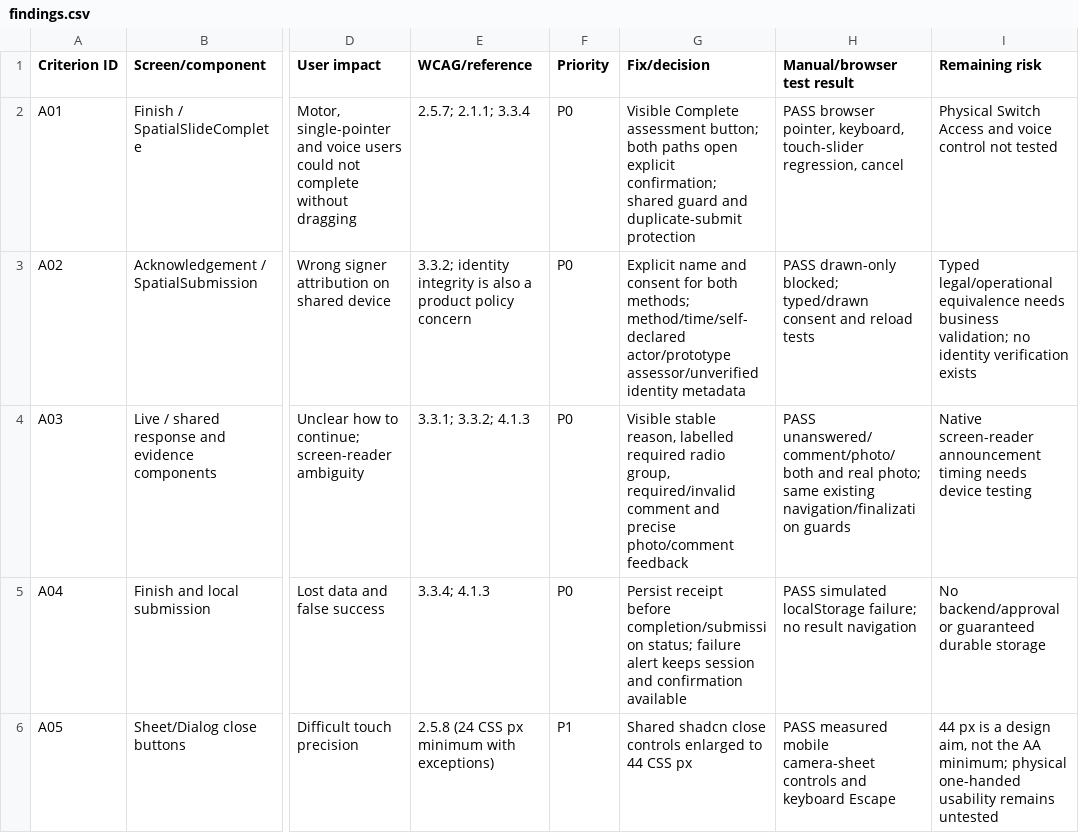
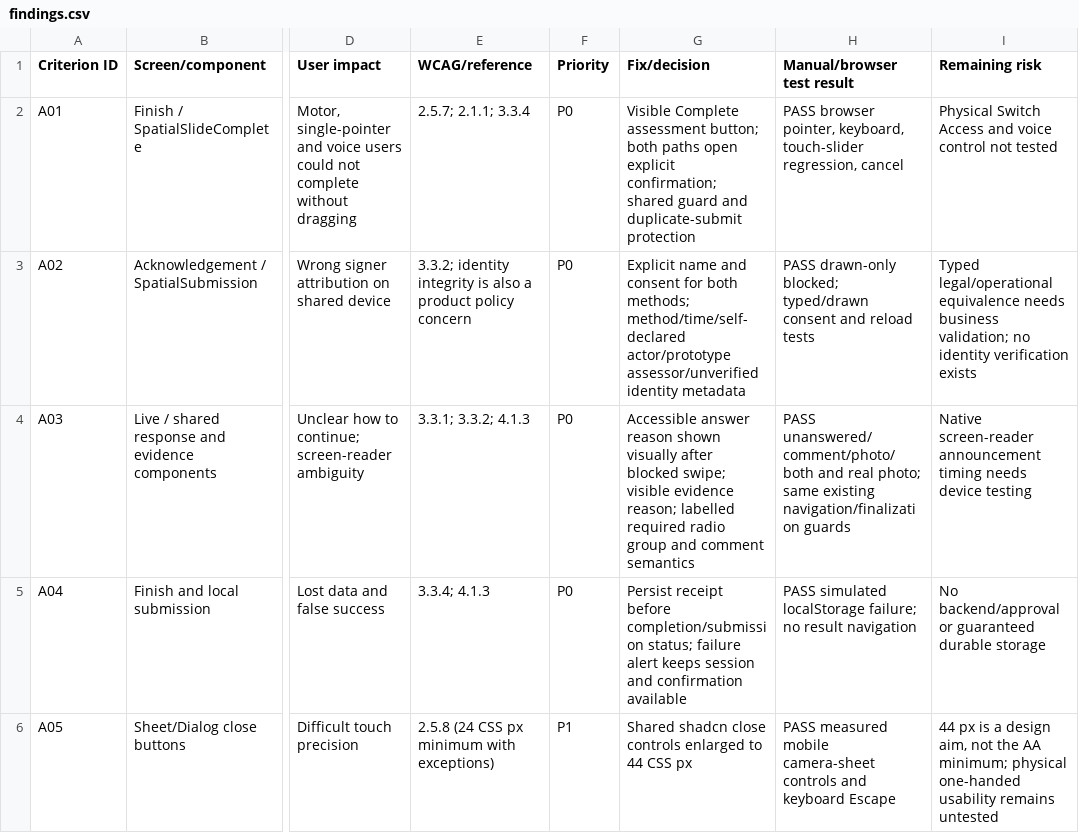
Before and after one commit to hamaralpedro1988/lp, a CSV file: docs/rosa-accessibility-13/findings.csv, drawn as a sheet; only a part is shown, gaps mark what is left out; the diff names each change by its address in the sheet, - before the commit and + after, or states it on an @@ line.

Commit message:
Keep routine answer guidance quiet until blocked swipe

```diff
--- a/docs/rosa-accessibility-13/findings.csv
+++ b/docs/rosa-accessibility-13/findings.csv
-G4 (Fix/decision): Visible stable reason, labelled required radio group, required/invalid comment and precise photo/comment feedback
+G4 (Fix/decision): Accessible answer reason shown visually after blocked swipe; visible evidence reason; labelled required radio group and comment semantics
```
Also changed, not shown: 4 other files.
